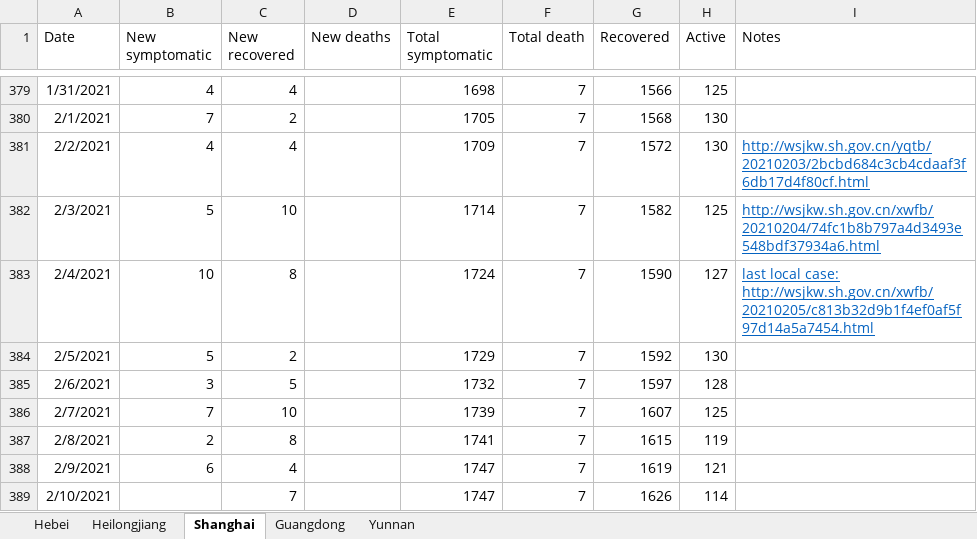
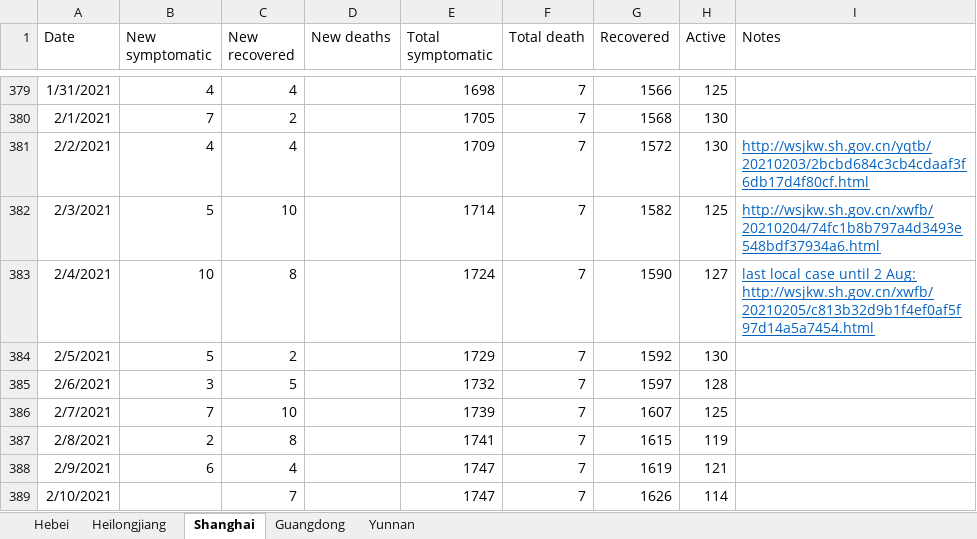
Before and after one commit to FAE-Sonata/COVID19_provincial_progression, an Excel workbook: Mainland CN daily cases by province.xlsx, sheet Shanghai, drawn as a sheet; only a part is shown, gaps mark what is left out; values as stored, in another font and other column widths than the file's, no borders; the diff names each change by its address in the sheet, - before the commit and + after, or states it on an @@ line.

Commit message:
SH ZSPD new local case

```diff
--- a/Mainland CN daily cases by province.xlsx (sheet Shanghai)
+++ b/Mainland CN daily cases by province.xlsx (sheet Shanghai)
-I383 (Notes): last local case: http://wsjkw.sh.gov.cn/xwfb/20210205/c813b32d9b1f4ef0af5f97d14a5a7454.html
+I383 (Notes): last local case until 2 Aug: http://wsjkw.sh.gov.cn/xwfb/20210205/c813b32d9b1f4ef0af5f97d14a5a7454.html
```
